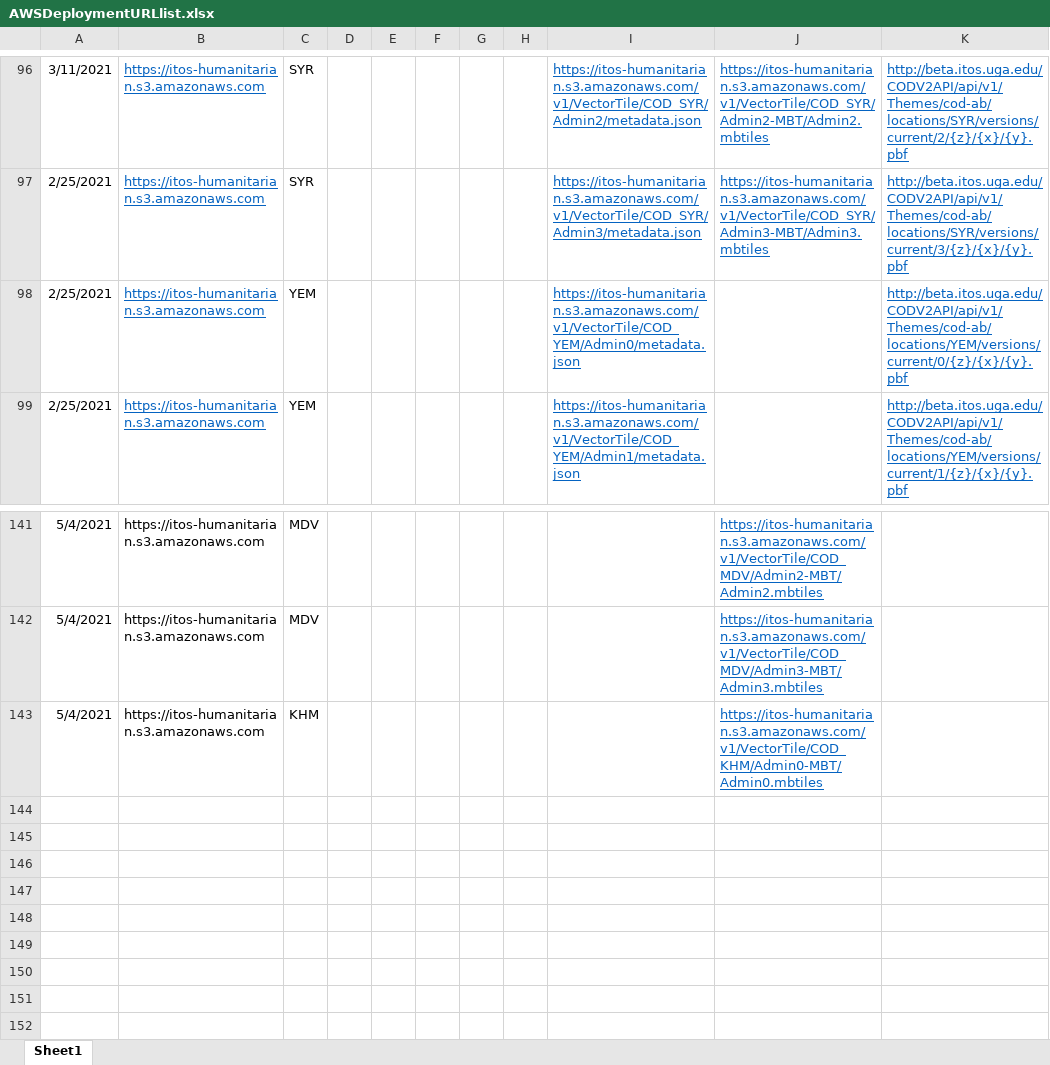
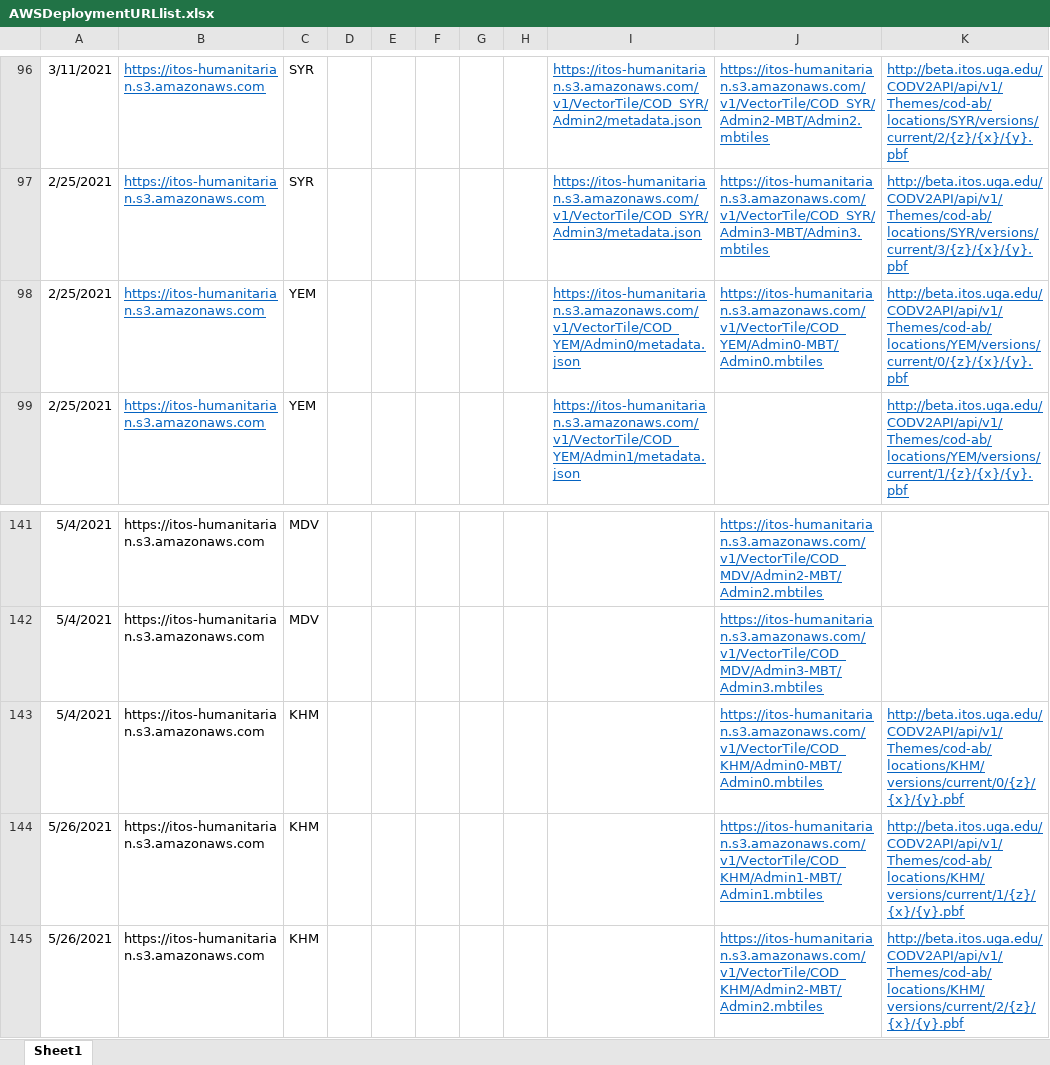
Before and after one commit to UGA-ITOSHumanitarianGIS/mapservicedoc, an Excel workbook: Data/AWSDeploymentURLlist.xlsx, sheet Sheet1, drawn as a sheet; only a part is shown, gaps mark what is left out; values as stored, in another font and other column widths than the file's, no borders; the diff names each change by its address in the sheet, - before the commit and + after, or states it on an @@ line.

Commit message:
Update AWSDeploymentURLlist.xlsx
Yemen and Cambodia and Honduras

```diff
--- a/Data/AWSDeploymentURLlist.xlsx (sheet Sheet1)
+++ b/Data/AWSDeploymentURLlist.xlsx (sheet Sheet1)
-J98: (empty)
+J98: https://itos-humanitarian.s3.amazonaws.com/v1/VectorTile/COD_YEM/Admin0-MBT/Admin0.mbtiles
-K143: (empty)
+K143: http://beta.itos.uga.edu/CODV2API/api/v1/Themes/cod-ab/locations/KHM/versions/current/0/{z}/{x}/{y}.pbf
+row 144: 5/26/2021 | https://itos-humanitarian.s3.amazonaws.com | KHM |  |  |  |  |  |  | https://itos-humanitarian.s3.amazonaws.com/v1/VectorTile/COD_KHM/Admin1-MBT/Admin1.mbtiles | http://beta.itos.uga.edu/CODV2API/api/v1/Themes/cod-ab/locations/KHM/versions/current/1/{z}/{x}/{y}.pbf
+row 145: 5/26/2021 | https://itos-humanitarian.s3.amazonaws.com | KHM |  |  |  |  |  |  | https://itos-humanitarian.s3.amazonaws.com/v1/VectorTile/COD_KHM/Admin2-MBT/Admin2.mbtiles | http://beta.itos.uga.edu/CODV2API/api/v1/Themes/cod-ab/locations/KHM/versions/current/2/{z}/{x}/{y}.pbf
```
